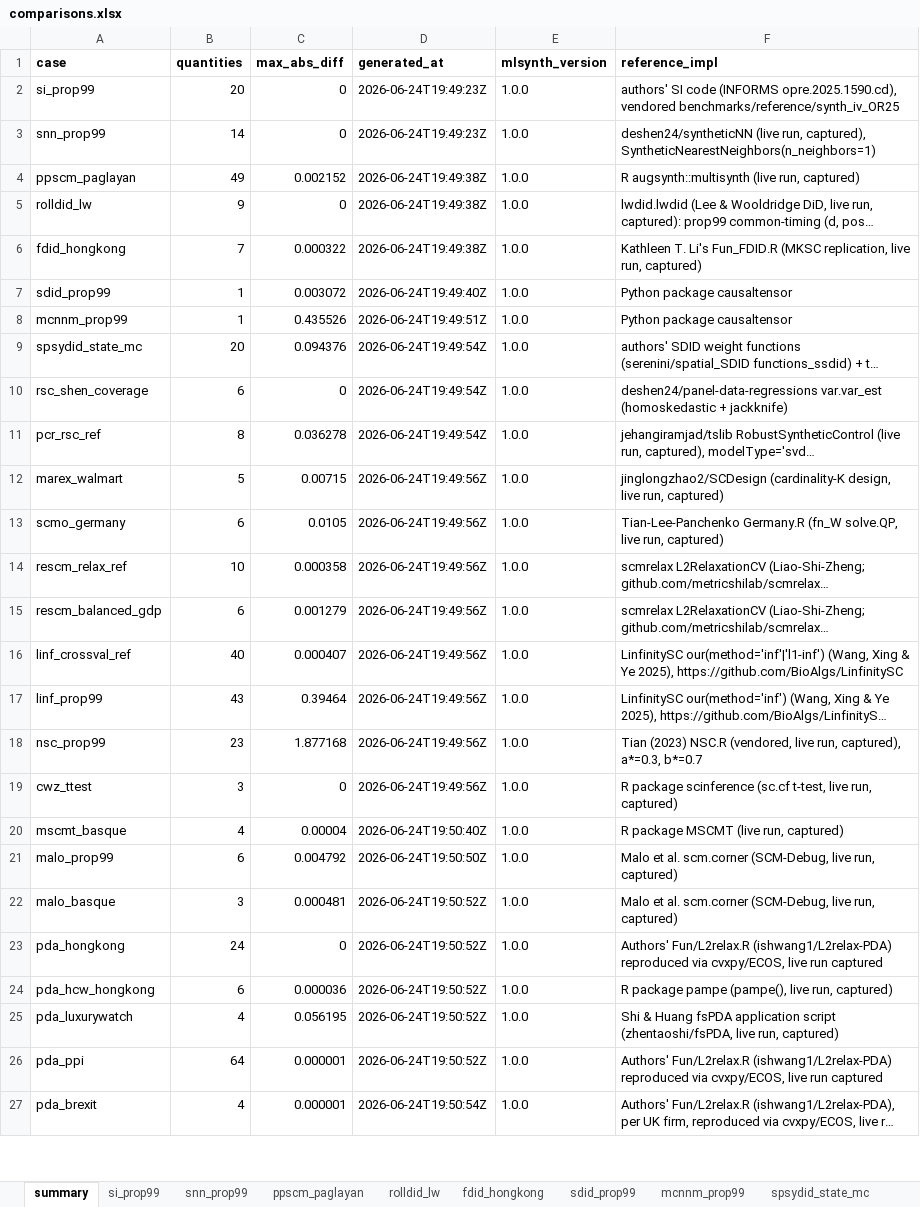
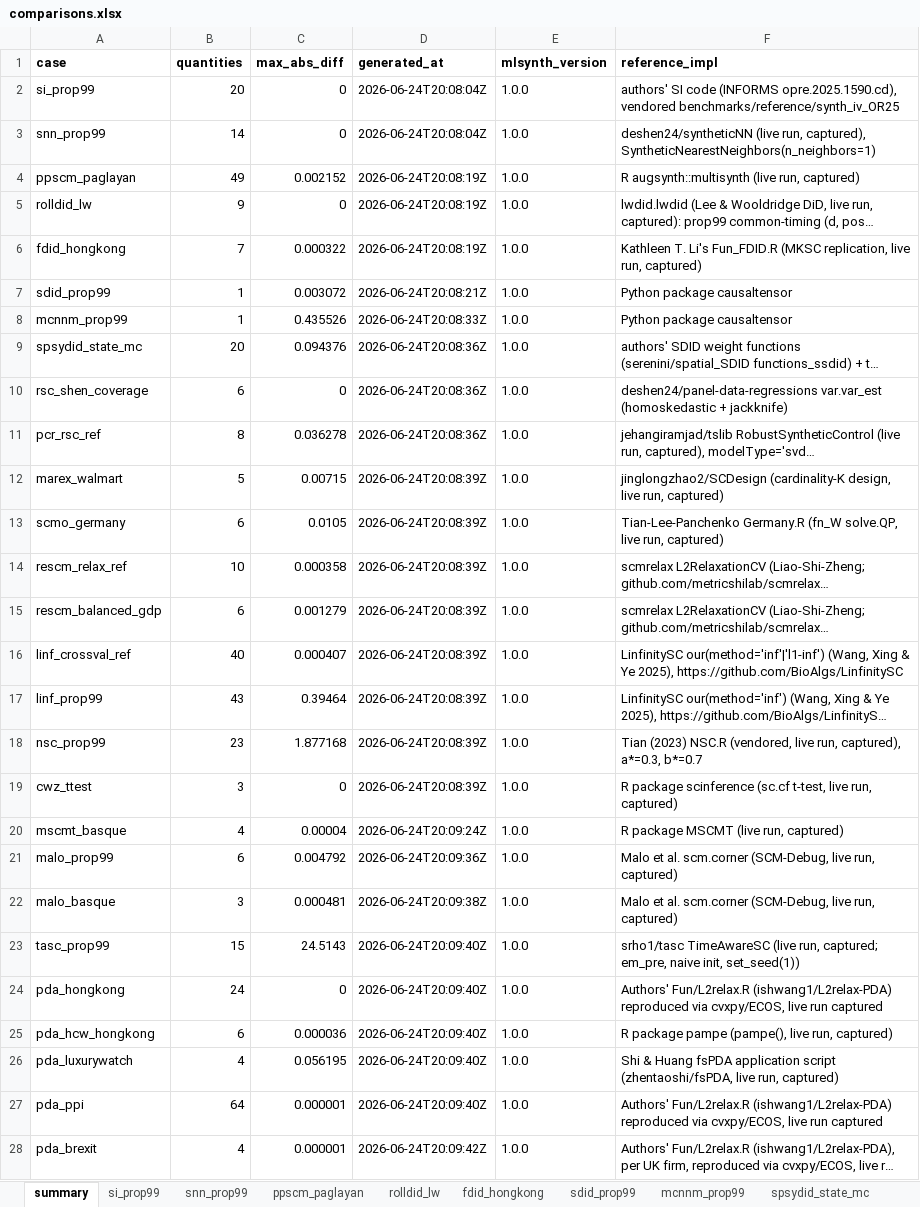
Before and after one commit to jgreathouse9/mlsynth, an Excel workbook: benchmarks/reference/comparisons.xlsx, sheet summary, drawn as a sheet; only a part is shown; long unchanged cells end in …; values as stored, in another font and other column widths than the file's, no borders; addresses are those after the commit; the diff covers the shown part only; the diff names each change by its address in the sheet, - before the commit and + after, or states it on an @@ line.

```diff
--- a/benchmarks/reference/comparisons.xlsx (sheet summary)
+++ b/benchmarks/reference/comparisons.xlsx (sheet summary)
-D2:D3 (generated_at): 2026-06-24T19:49:23Z
+D2:D3 (generated_at): 2026-06-24T20:08:04Z
-D4:D6 (generated_at): 2026-06-24T19:49:38Z
+D4:D6 (generated_at): 2026-06-24T20:08:19Z
-D7 (generated_at): 2026-06-24T19:49:40Z
+D7 (generated_at): 2026-06-24T20:08:21Z
-D8 (generated_at): 2026-06-24T19:49:51Z
+D8 (generated_at): 2026-06-24T20:08:33Z
-D9:D11 (generated_at): 2026-06-24T19:49:54Z
+D9:D11 (generated_at): 2026-06-24T20:08:36Z
-D12:D19 (generated_at): 2026-06-24T19:49:56Z
+D12:D19 (generated_at): 2026-06-24T20:08:39Z
-D20 (generated_at): 2026-06-24T19:50:40Z
+D20 (generated_at): 2026-06-24T20:09:24Z
-D21 (generated_at): 2026-06-24T19:50:50Z
+D21 (generated_at): 2026-06-24T20:09:36Z
-D22 (generated_at): 2026-06-24T19:50:52Z
+D22 (generated_at): 2026-06-24T20:09:38Z
+row 23: tasc_prop99 | 15 | 24.5143 | 2026-06-24T20:09:40Z | 1.0.0 | srho1/tasc TimeAwareSC (live run, captured; em_pre, naive init, set_seed(1))
-D24:D27 (generated_at): 2026-06-24T19:50:52Z
+D24:D27 (generated_at): 2026-06-24T20:09:40Z
-D28 (generated_at): 2026-06-24T19:50:54Z
+D28 (generated_at): 2026-06-24T20:09:42Z
```
Also changed, not shown: 13 edited cells elsewhere in this sheet, sheet mcnnm_prop99, sheet sdid_prop99, sheet pensynth_prop99, sheet cwz_ttest, sheet pda_luxurywatch, sheet mlsc_bottmer, 33 more sheets, other sheet tabs, 40 other files.
